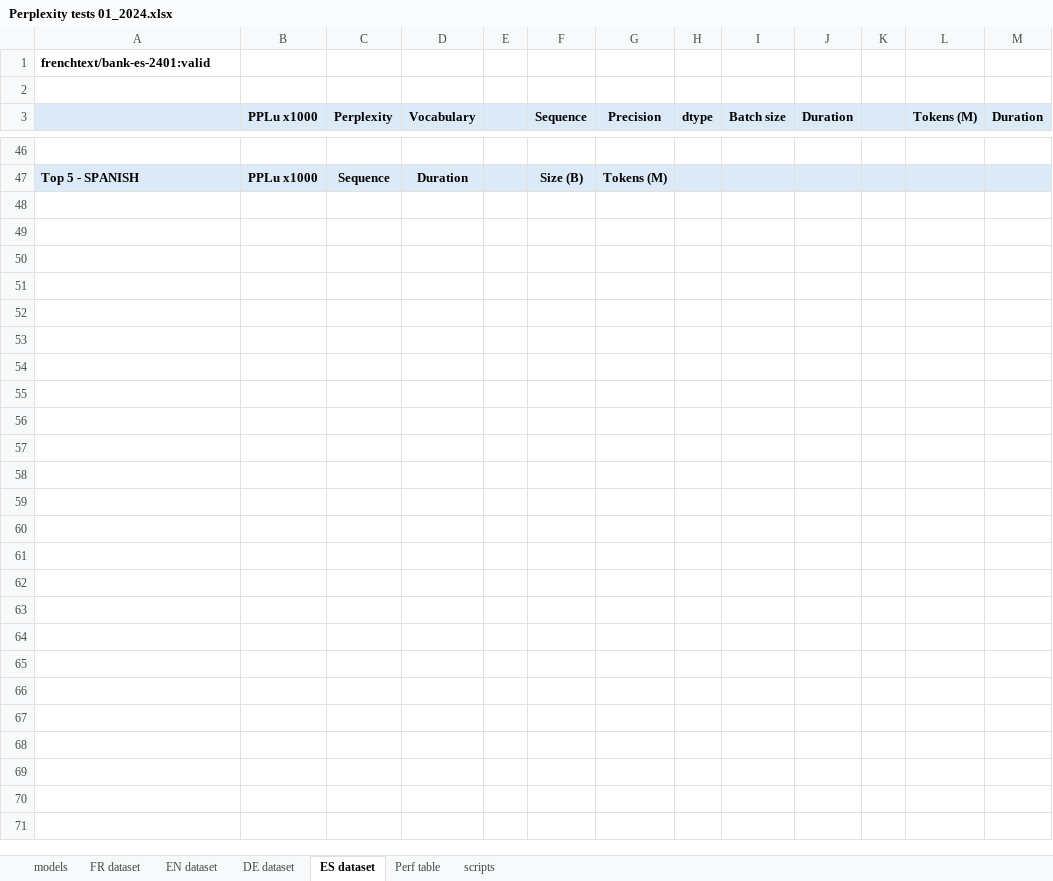
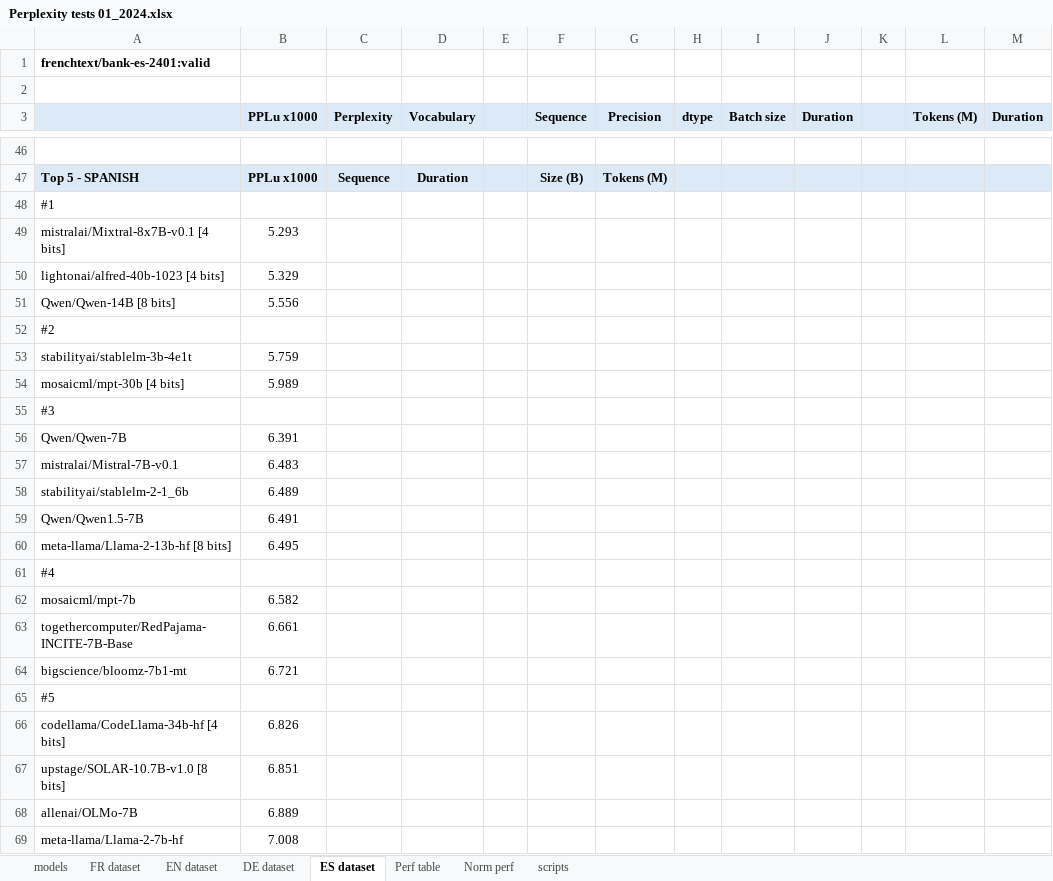
Before and after one commit to wordslab-org/wordslab-llms, an Excel workbook: Perplexity tests 01_2024.xlsx, sheet ES dataset, drawn as a sheet; only a part is shown, gaps mark what is left out; values as stored, in another font and other column widths than the file's, no borders; the diff names each change by its address in the sheet, - before the commit and + after, or states it on an @@ line.

```diff
--- a/Perplexity tests 01_2024.xlsx (sheet ES dataset)
+++ b/Perplexity tests 01_2024.xlsx (sheet ES dataset)
+sheet tab: Norm perf
+row 48: #1
+row 49: mistralai/Mixtral-8x7B-v0.1 [4 bits] | 5.293
+row 50: lightonai/alfred-40b-1023 [4 bits] | 5.329
+row 51: Qwen/Qwen-14B [8 bits] | 5.556
+row 52: #2
+row 53: stabilityai/stablelm-3b-4e1t | 5.759
+row 54: mosaicml/mpt-30b [4 bits] | 5.989
+row 55: #3
+row 56: Qwen/Qwen-7B | 6.391
+row 57: mistralai/Mistral-7B-v0.1 | 6.483
+row 58: stabilityai/stablelm-2-1_6b | 6.489
+row 59: Qwen/Qwen1.5-7B | 6.491
+row 60: meta-llama/Llama-2-13b-hf [8 bits] | 6.495
+row 61: #4
+row 62: mosaicml/mpt-7b | 6.582
+row 63: togethercomputer/RedPajama-INCITE-7B-Base | 6.661
+row 64: bigscience/bloomz-7b1-mt | 6.721
+row 65: #5
+row 66: codellama/CodeLlama-34b-hf [4 bits] | 6.826
+row 67: upstage/SOLAR-10.7B-v1.0 [8 bits] | 6.851
+row 68: allenai/OLMo-7B | 6.889
+row 69: meta-llama/Llama-2-7b-hf | 7.008
```
Also changed, not shown: sheet Perf table, sheet DE dataset, sheet FR dataset, sheet EN dataset, formulas that keep their value, 3 other files.
